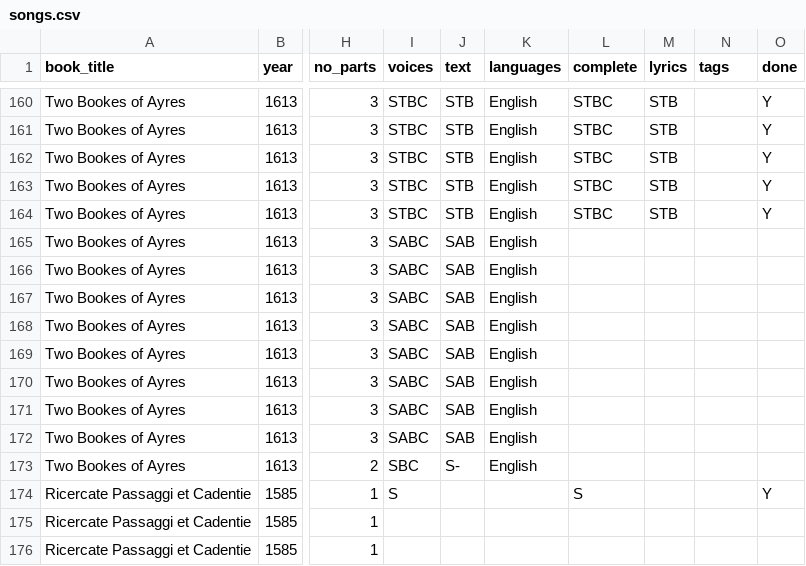
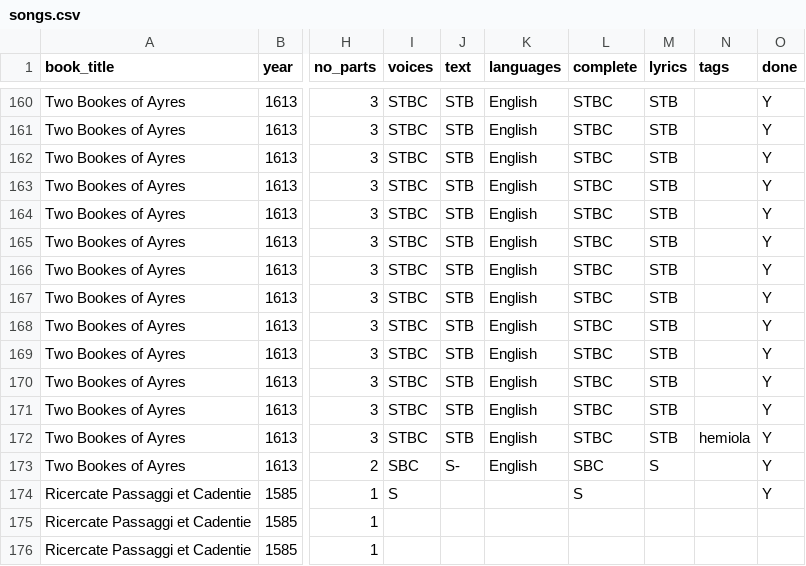
Before and after one commit to emmabadowski/emmabadowski.github.io, a CSV file: _data/songs.csv, drawn as a sheet; only a part is shown, gaps mark what is left out; the diff names each change by its address in the sheet, - before the commit and + after, or states it on an @@ line.

Commit message:
Added campion book 2 songs 34-42

```diff
--- a/_data/songs.csv
+++ b/_data/songs.csv
-I165:I172 (voices): SABC
+I165:I172 (voices): STBC
-J165:J172 (text): SAB
+J165:J172 (text): STB
-L165:L172 (complete): (empty)
+L165:L172 (complete): STBC
-M165:M172 (lyrics): (empty)
+M165:M172 (lyrics): STB
-O165:O173 (done): (empty)
+O165:O173 (done): Y
-N172 (tags): (empty)
+N172 (tags): hemiola
-L173 (complete): (empty)
+L173 (complete): SBC
-M173 (lyrics): (empty)
+M173 (lyrics): S
```
Also changed, not shown: 9 other files.
